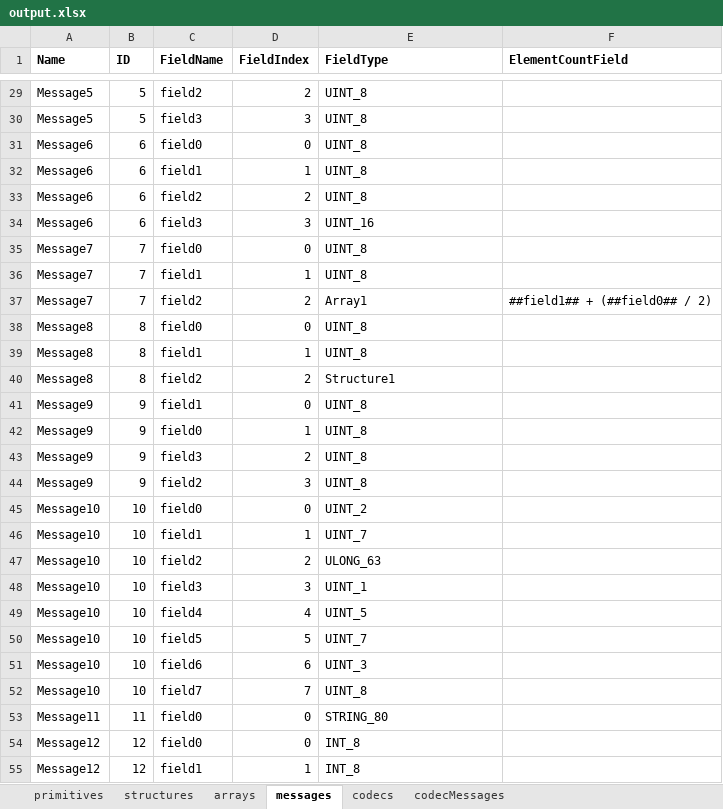
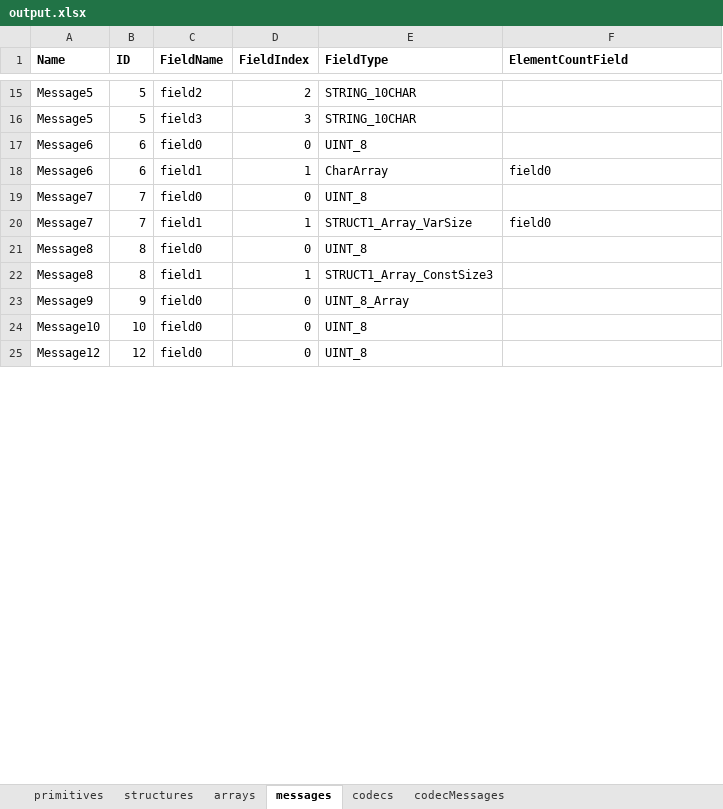
Before and after one commit to hamdiakin/latest-converter, an Excel workbook: output.xlsx, sheet messages, drawn as a sheet; only a part is shown, gaps mark what is left out; values as stored, in another font and other column widths than the file's, no borders; removed rows and columns are numbered as before the commit, all else as after; the diff covers the shown part only; the diff names each change by its address in the sheet, - before the commit and + after, or states it on an @@ line.

```diff
--- a/output.xlsx (sheet messages)
+++ b/output.xlsx (sheet messages)
-E15:E16 (FieldType): UINT_8
+E15:E16 (FieldType): STRING_10CHAR
-E18 (FieldType): UINT_8
+E18 (FieldType): CharArray
-F18 (ElementCountField): (empty)
+F18 (ElementCountField): field0
-row 33: Message6 | 6 | field2 | 2 | UINT_8
-row 34: Message6 | 6 | field3 | 3 | UINT_16
-E20 (FieldType): UINT_8
+E20 (FieldType): STRUCT1_Array_VarSize
-F20 (ElementCountField): (empty)
+F20 (ElementCountField): field0
-row 37: Message7 | 7 | field2 | 2 | Array1 | ##field1## + (##field0## / 2)
-E22 (FieldType): UINT_8
+E22 (FieldType): STRUCT1_Array_ConstSize3
-row 40: Message8 | 8 | field2 | 2 | Structure1
-C23 (FieldName): field1
+C23 (FieldName): field0
-E23 (FieldType): UINT_8
+E23 (FieldType): UINT_8_Array
-row 42: Message9 | 9 | field0 | 1 | UINT_8
-row 43: Message9 | 9 | field3 | 2 | UINT_8
-row 44: Message9 | 9 | field2 | 3 | UINT_8
-E24 (FieldType): UINT_2
+E24 (FieldType): UINT_8
-row 46: Message10 | 10 | field1 | 1 | UINT_7
-row 47: Message10 | 10 | field2 | 2 | ULONG_63
-row 48: Message10 | 10 | field3 | 3 | UINT_1
-row 49: Message10 | 10 | field4 | 4 | UINT_5
-row 50: Message10 | 10 | field5 | 5 | UINT_7
-row 51: Message10 | 10 | field6 | 6 | UINT_3
-row 52: Message10 | 10 | field7 | 7 | UINT_8
-row 53: Message11 | 11 | field0 | 0 | STRING_80
-E25 (FieldType): INT_8
+E25 (FieldType): UINT_8
-row 55: Message12 | 12 | field1 | 1 | INT_8
```
Also changed, not shown: 250 removed rows and 14 edited cells elsewhere in this sheet, sheet codecMessages, sheet primitives, sheet codecs, sheet structures, sheet arrays, 19 other files.
